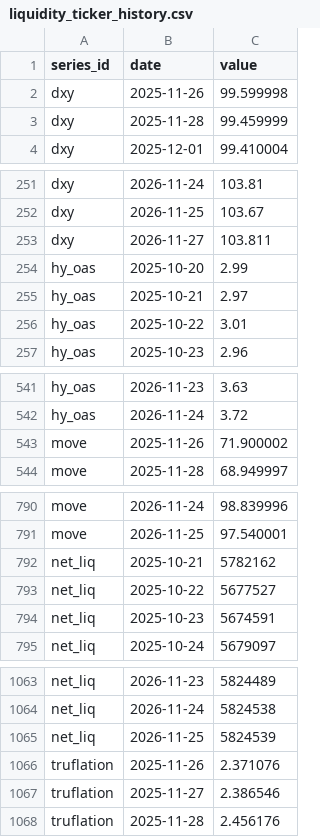
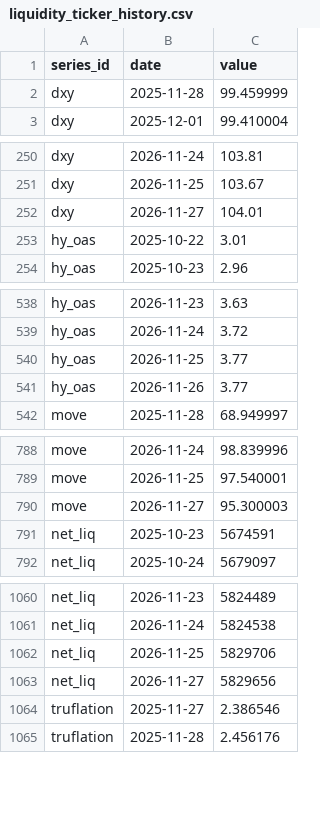
Before and after one commit to jsheppard8989/ai-finance-tech-dashboard, a CSV file: site/data/_raw/liquidity_ticker_history.csv, drawn as a sheet; only a part is shown, gaps mark what is left out; the diff covers the shown part only.

```diff
--- a/site/data/_raw/liquidity_ticker_history.csv
+++ b/site/data/_raw/liquidity_ticker_history.csv
@@ -1,3 +1,2 @@
 series_id,date,value
-dxy,2025-11-26,99.599998
 dxy,2025-11-28,99.459999
@@ -252,5 +251,3 @@ dxy,2026-11-24,103.81
 dxy,2026-11-25,103.67
-dxy,2026-11-27,103.811
-hy_oas,2025-10-20,2.99
-hy_oas,2025-10-21,2.97
+dxy,2026-11-27,104.01
 hy_oas,2025-10-22,3.01
@@ -542,3 +539,4 @@ hy_oas,2026-11-23,3.63
 hy_oas,2026-11-24,3.72
-move,2025-11-26,71.900002
+hy_oas,2026-11-25,3.77
+hy_oas,2026-11-26,3.77
 move,2025-11-28,68.949997
@@ -791,4 +789,3 @@ move,2026-11-24,98.839996
 move,2026-11-25,97.540001
-net_liq,2025-10-21,5782162
-net_liq,2025-10-22,5677527
+move,2026-11-27,95.300003
 net_liq,2025-10-23,5674591
@@ -1064,4 +1061,4 @@ net_liq,2026-11-23,5824489
 net_liq,2026-11-24,5824538
-net_liq,2026-11-25,5824539
-truflation,2025-11-26,2.371076
+net_liq,2026-11-25,5829706
+net_liq,2026-11-27,5829656
 truflation,2025-11-27,2.386546
```
Also changed, not shown: 1 added row and 1 edited cell elsewhere in this file, 2 other files.
